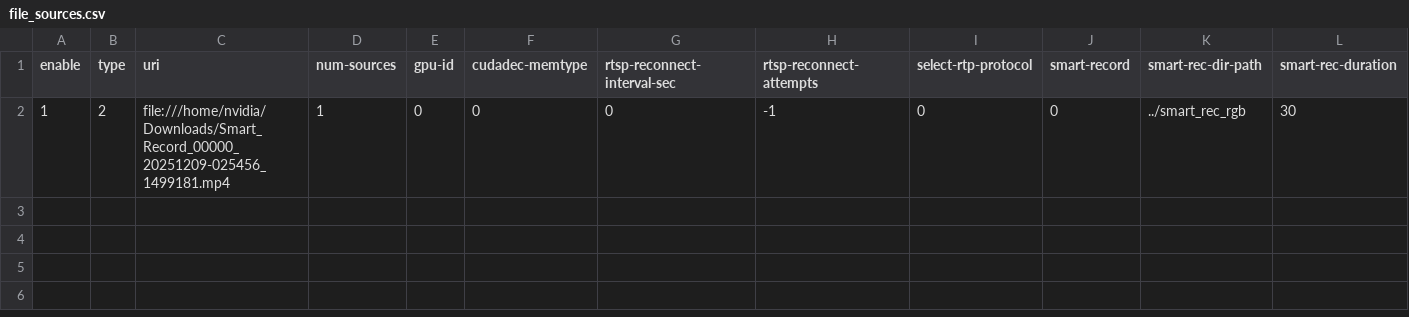
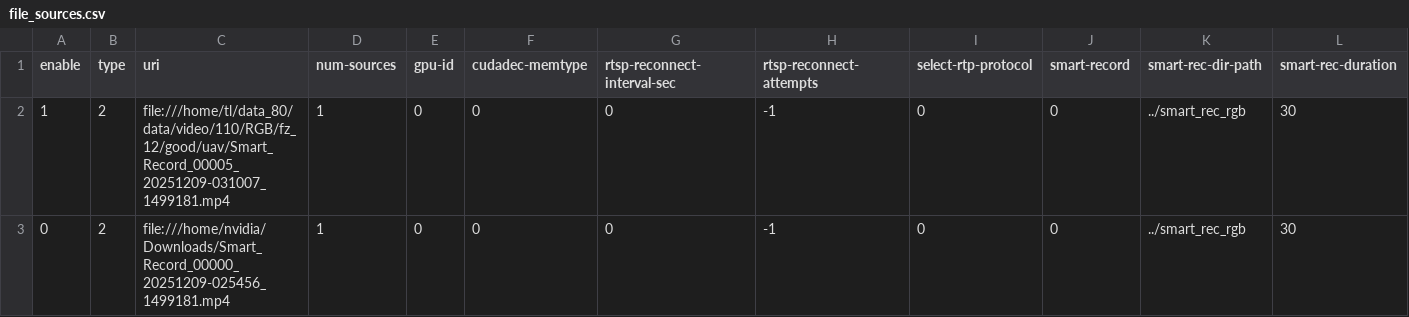
Before and after one commit to karmueo/deepstream-app-custom, a CSV file: src/deepstream-app/configs/yml/file_sources.csv, drawn as a sheet; only a part is shown; rows hold the shown columns only; the diff names each change by its address in the sheet, - before the commit and + after, or states it on an @@ line.

```diff
--- a/src/deepstream-app/configs/yml/file_sources.csv
+++ b/src/deepstream-app/configs/yml/file_sources.csv
-C2 (uri): file:///home/nvidia/Downloads/Smart_Record_00000_20251209-025456_1499181.mp4
+C2 (uri): file:///home/tl/data_80/data/video/110/RGB/fz_12/good/uav/Smart_Record_00005_20251209-031007_1499181.mp4
+row 3: 0 | 2 | file:///home/nvidia/Downloads/Smart_Record_00000_20251209-025456_1499181.mp4 | 1 | 0 | 0 | 0 | -1 | 0 | 0 | ../smart_rec_rgb | 30
```
Also changed, not shown: 4 other files.
